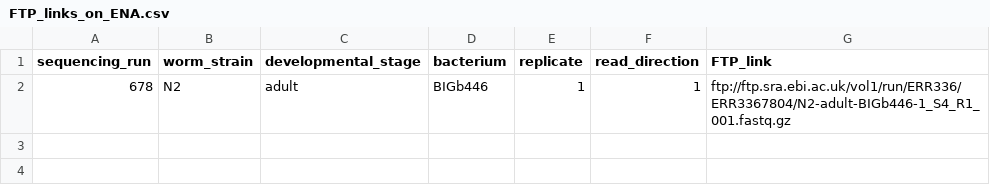
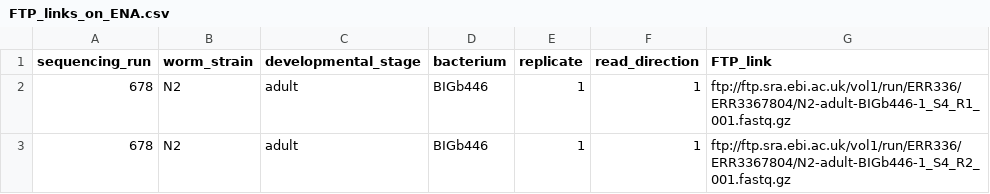
Before and after one commit to CristianRiccio/celegans-pathogen-adaptation, a CSV file: FTP_links_on_ENA.csv, drawn as a sheet.

Commit message:
add more FTP links

```diff
--- a/FTP_links_on_ENA.csv
+++ b/FTP_links_on_ENA.csv
@@ -2 +2,2 @@
 678,N2,adult,BIGb446,1,1,ftp://ftp.sra.ebi.ac.uk/vol1/run/ERR336/ERR3367804/N2-adult-BIGb446-1_S4_R1_001.fastq.gz
+678,N2,adult,BIGb446,1,1,ftp://ftp.sra.ebi.ac.uk/vol1/run/ERR336/ERR3367804/N2-adult-BIGb446-1_S4_R2_001.fastq.gz
```
